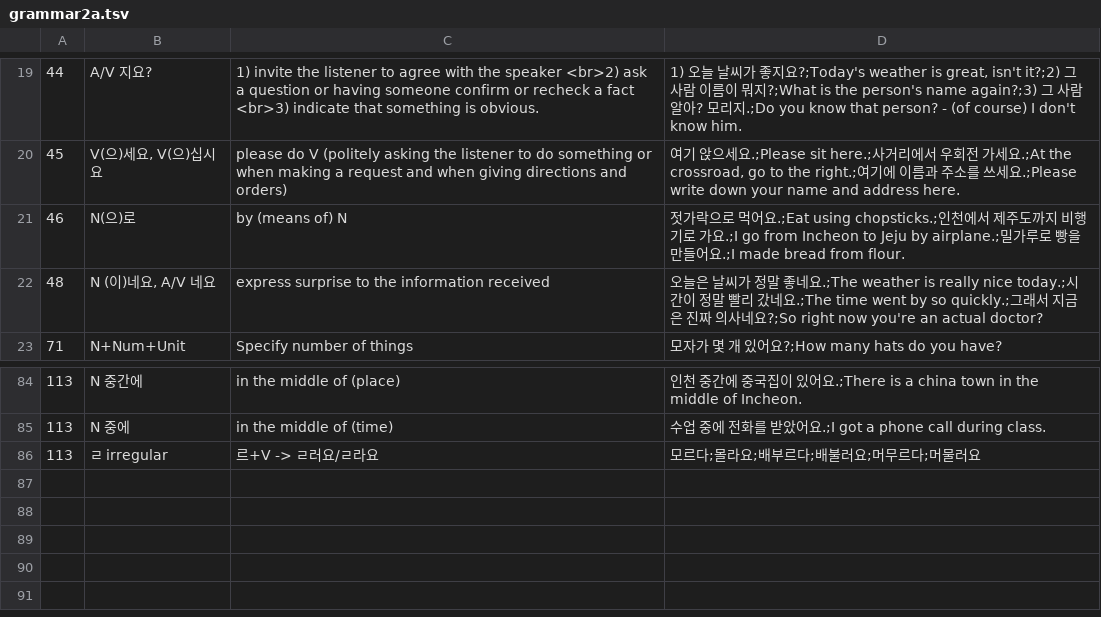
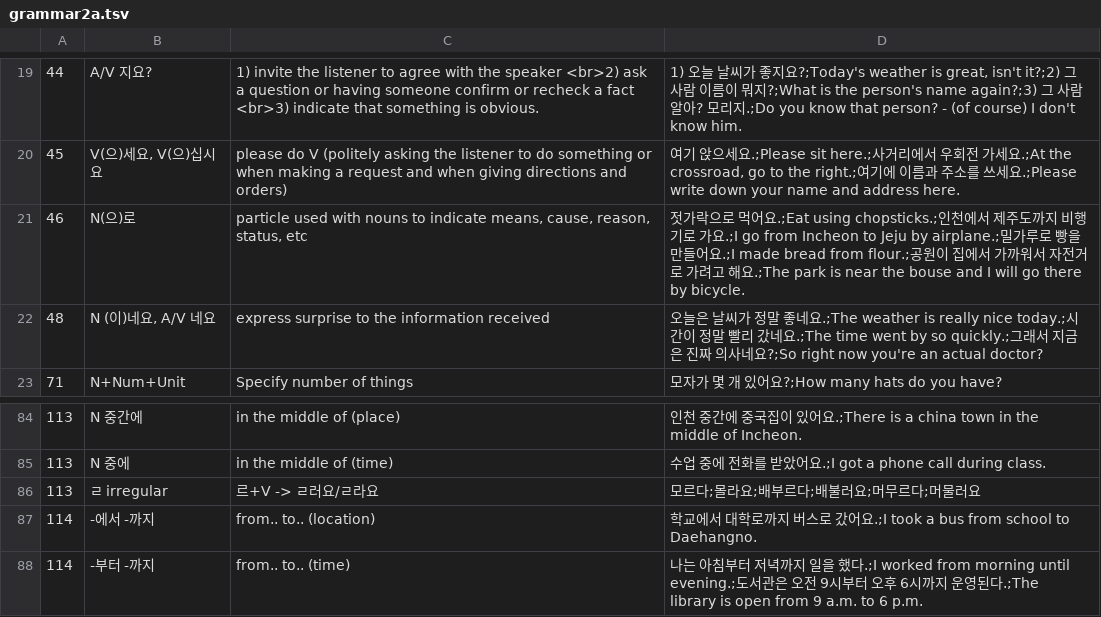
Before and after one commit to adrianderstroff/anki-korean, a TSV file: data/tsv/grammar2a.tsv, drawn as a sheet; only a part is shown, gaps mark what is left out.

```diff
--- a/data/tsv/grammar2a.tsv
+++ b/data/tsv/grammar2a.tsv
@@ -20,3 +20,3 @@
 45	V(으)세요, V(으)십시요	please do V (politely asking the listener to do something or when making a request and when giving directions and orders)	여기 앉으세요.;Please sit here.;사거리에서 우회전 가세요.;At the crossroad, go to the right.;여기에 이름과 주소를 쓰세요.;Please write down your name and address here.
-46	N(으)로	by (means of) N	젓가락으로 먹어요.;Eat using chopsticks.;인천에서 제주도까지 비행기로 가요.;I go from Incheon to Jeju by airplane.;밀가루로 빵을 만들어요.;I made bread from flour.
+46	N(으)로	particle used with nouns to indicate means, cause, reason, status, etc	젓가락으로 먹어요.;Eat using chopsticks.;인천에서 제주도까지 비행기로 가요.;I go from Incheon to Jeju by airplane.;밀가루로 빵을 만들어요.;I made bread from flour.;공원이 집에서 가까워서 자전거로 가려고 해요.;The park is near the bouse and I will go there by bicycle.
 48	N (이)네요, A/V 네요	express surprise to the information received	오늘은 날씨가 정말 좋네요.;The weather is really nice today.;시간이 정말 빨리 갔네요.;The time went by so quickly.;그래서 지금은 진짜 의사네요?;So right now you're an actual doctor?
@@ -86 +86,3 @@
 113	ㄹ irregular	르+V -> ㄹ러요/ㄹ라요	모르다;몰라요;배부르다;배불러요;머무르다;머물러요
+114	-에서 -까지	from.. to.. (location)	학교에서 대학로까지 버스로 갔어요.;I took a bus from school to Daehangno.
+114	-부터 -까지	from.. to.. (time)	나는 아침부터 저녁까지 일을 했다.;I worked from morning until evening.;도서관은 오전 9시부터 오후 6시까지 운영된다.;The library is open from 9 a.m. to 6 p.m.
```
Also changed, not shown: data/tsv/korean2a.tsv.
